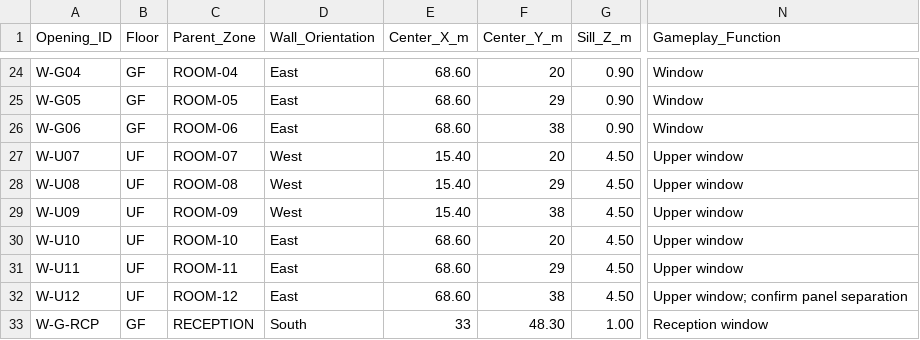
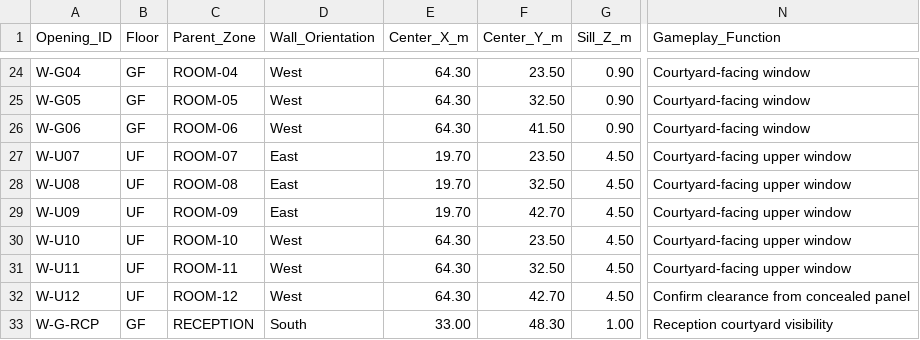
Before and after one commit to Haigone/UEFN-w-Kavasaki, a CSV file: Horror Motel Fable/DOOR_WINDOW_SCHEDULE.csv, drawn as a sheet; only a part is shown, gaps mark what is left out; the diff covers the shown part only; the diff names each change by its address in the sheet, - before the commit and + after, or states it on an @@ line.

Commit message:
Correct window orientation to face courtyard in LD-GEO R2.0

```diff
--- a/Horror Motel Fable/DOOR_WINDOW_SCHEDULE.csv
+++ b/Horror Motel Fable/DOOR_WINDOW_SCHEDULE.csv
-D24:D26 (Wall_Orientation): East
+D24:D26 (Wall_Orientation): West
-E24:E26 (Center_X_m): 68.60
+E24:E26 (Center_X_m): 64.30
-F24 (Center_Y_m): 20
+F24 (Center_Y_m): 23.50
-N24:N26 (Gameplay_Function): Window
+N24:N26 (Gameplay_Function): Courtyard-facing window
-F25 (Center_Y_m): 29
+F25 (Center_Y_m): 32.50
-F26 (Center_Y_m): 38
+F26 (Center_Y_m): 41.50
-D27:D29 (Wall_Orientation): West
+D27:D29 (Wall_Orientation): East
-E27:E29 (Center_X_m): 15.40
+E27:E29 (Center_X_m): 19.70
-F27 (Center_Y_m): 20
+F27 (Center_Y_m): 23.50
-N27:N31 (Gameplay_Function): Upper window
+N27:N31 (Gameplay_Function): Courtyard-facing upper window
-F28 (Center_Y_m): 29
+F28 (Center_Y_m): 32.50
-F29 (Center_Y_m): 38
+F29 (Center_Y_m): 42.70
-D30:D32 (Wall_Orientation): East
+D30:D32 (Wall_Orientation): West
-E30:E32 (Center_X_m): 68.60
+E30:E32 (Center_X_m): 64.30
-F30 (Center_Y_m): 20
+F30 (Center_Y_m): 23.50
-F31 (Center_Y_m): 29
+F31 (Center_Y_m): 32.50
-F32 (Center_Y_m): 38
+F32 (Center_Y_m): 42.70
-N32 (Gameplay_Function): Upper window; confirm panel separation
+N32 (Gameplay_Function): Confirm clearance from concealed panel
-E33 (Center_X_m): 33
+E33 (Center_X_m): 33.00
-N33 (Gameplay_Function): Reception window
+N33 (Gameplay_Function): Reception courtyard visibility
```
Also changed, not shown: 37 edited cells elsewhere in this file.
